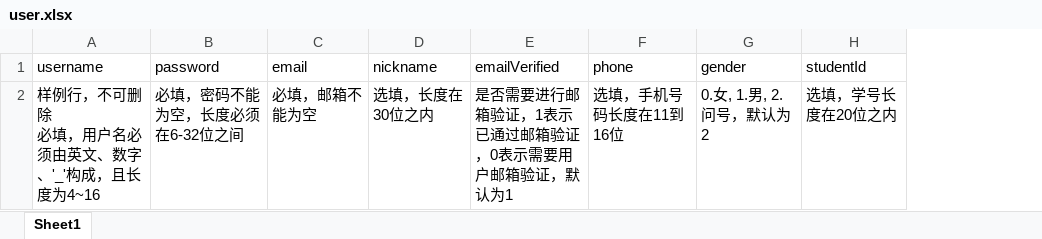
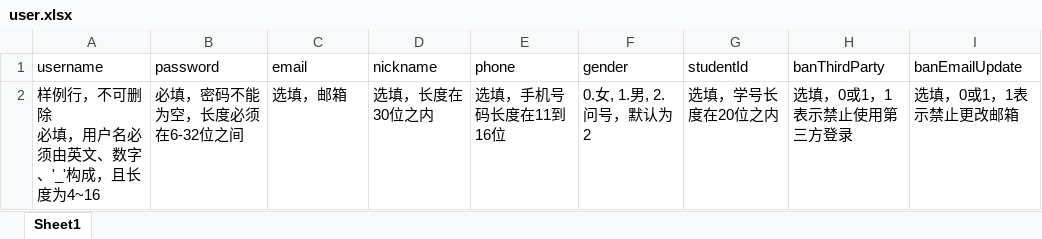
Before and after one commit to SDUOJ/sduoj-manage, an Excel workbook: public/excel/user.xlsx, sheet Sheet1, drawn as a sheet; values as stored, in another font and other column widths than the file's, no borders; removed rows and columns are numbered as before the commit, all else as after; the diff names each change by its address in the sheet, - before the commit and + after, or states it on an @@ line.

Commit message:
refactor: email field's biz in user module (#44)
* refactor: set email field as unnecessary

* feat: add banThirdParty and banEmailUpdate

* feat: search user by any key

* fix: add select transfer

* fix: record searchKey in url

* update gitignore

* fix: get searchKey from variable, not router query params

```diff
--- a/public/excel/user.xlsx (sheet Sheet1)
+++ b/public/excel/user.xlsx (sheet Sheet1)
-column E (emailVerified), row 2: 是否需要进行邮箱验证，1表示已通过邮箱验证，0表示需要用户邮箱验证，默认为1
+column H (banThirdParty), row 2: 选填，0或1，1表示禁止使用第三方登录
+column I (banEmailUpdate), row 2: 选填，0或1，1表示禁止更改邮箱
-C2 (email): 必填，邮箱不能为空
+C2 (email): 选填，邮箱
```
Also changed, not shown: 3 other files.
